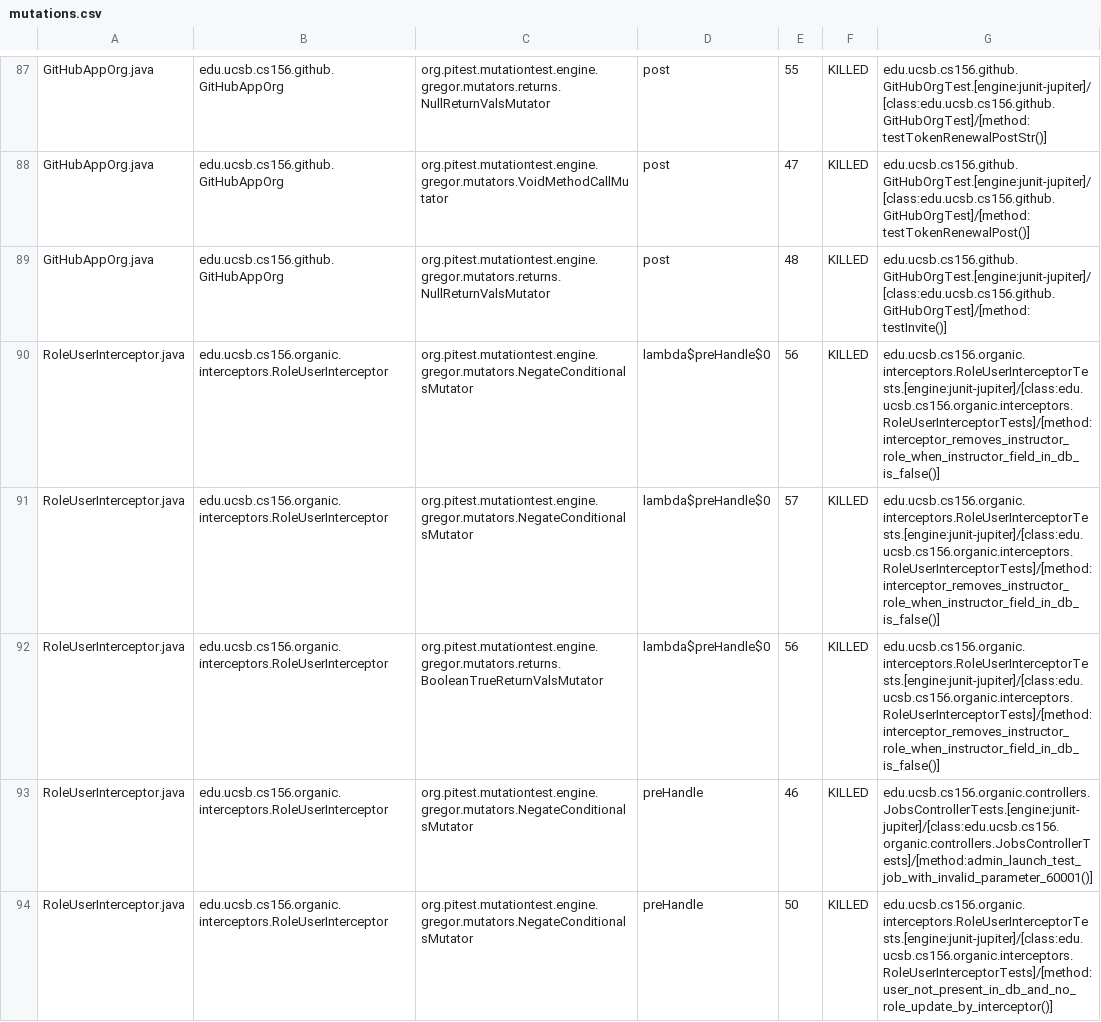
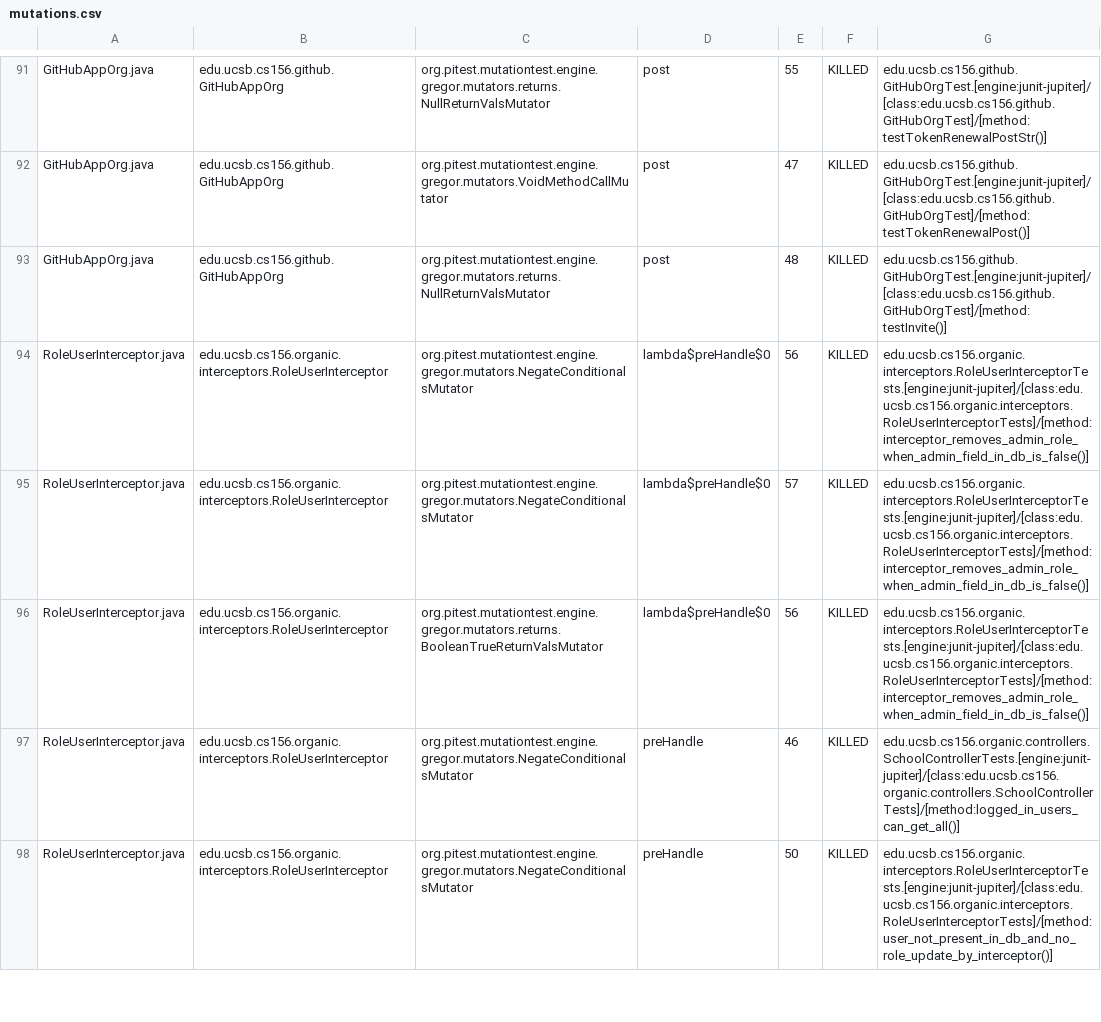
Before and after one commit to ucsb-cs156-s24/proj-organic-s24-5pm-3, a CSV file: prs/46/pitest/mutations.csv, drawn as a sheet; only a part is shown, gaps mark what is left out; the diff covers the shown part only.

Commit message:
Deploying to gh-pages from @ ucsb-cs156-s24/proj-organic-s24-5pm-3@71a85529afb9d5bc087c5ae98aaf87b55cf15051 🚀

```diff
--- a/prs/46/pitest/mutations.csv
+++ b/prs/46/pitest/mutations.csv
@@ -89,6 +93,6 @@ GitHubAppOrg.java,edu.ucsb.cs156.github.GitHubAppOrg,org.pitest.mutationtest.eng
 GitHubAppOrg.java,edu.ucsb.cs156.github.GitHubAppOrg,org.pitest.mutationtest.engine.gregor.mutators.returns.NullReturnValsMutator,post,48,KILLED,edu.ucsb.cs156.github.GitHubOrgTest.[engine:junit-jupiter]/[class:edu.ucsb.cs156.github.GitHubOrgTest]/[method:testInvite()]
-RoleUserInterceptor.java,edu.ucsb.cs156.organic.interceptors.RoleUserInterceptor,org.pitest.mutationtest.engine.gregor.mutators.NegateConditionalsMutator,lambda$preHandle$0,56,KILLED,edu.ucsb.cs156.organic.interceptors.RoleUserInterceptorTests.[engine:junit-jupiter]/[class:edu.ucsb.cs156.organic.interceptors.RoleUserInterceptorTests]/[method:interceptor_removes_instructor_role_when_instructor_field_in_db_is_false()]
-RoleUserInterceptor.java,edu.ucsb.cs156.organic.interceptors.RoleUserInterceptor,org.pitest.mutationtest.engine.gregor.mutators.NegateConditionalsMutator,lambda$preHandle$0,57,KILLED,edu.ucsb.cs156.organic.interceptors.RoleUserInterceptorTests.[engine:junit-jupiter]/[class:edu.ucsb.cs156.organic.interceptors.RoleUserInterceptorTests]/[method:interceptor_removes_instructor_role_when_instructor_field_in_db_is_false()]
-RoleUserInterceptor.java,edu.ucsb.cs156.organic.interceptors.RoleUserInterceptor,org.pitest.mutationtest.engine.gregor.mutators.returns.BooleanTrueReturnValsMutator,lambda$preHandle$0,56,KILLED,edu.ucsb.cs156.organic.interceptors.RoleUserInterceptorTests.[engine:junit-jupiter]/[class:edu.ucsb.cs156.organic.interceptors.RoleUserInterceptorTests]/[method:interceptor_removes_instructor_role_when_instructor_field_in_db_is_false()]
-RoleUserInterceptor.java,edu.ucsb.cs156.organic.interceptors.RoleUserInterceptor,org.pitest.mutationtest.engine.gregor.mutators.NegateConditionalsMutator,preHandle,46,KILLED,edu.ucsb.cs156.organic.controllers.JobsControllerTests.[engine:junit-jupiter]/[class:edu.ucsb.cs156.organic.controllers.JobsControllerTests]/[method:admin_launch_test_job_with_invalid_parameter_60001()]
+RoleUserInterceptor.java,edu.ucsb.cs156.organic.interceptors.RoleUserInterceptor,org.pitest.mutationtest.engine.gregor.mutators.NegateConditionalsMutator,lambda$preHandle$0,56,KILLED,edu.ucsb.cs156.organic.interceptors.RoleUserInterceptorTests.[engine:junit-jupiter]/[class:edu.ucsb.cs156.organic.interceptors.RoleUserInterceptorTests]/[method:interceptor_removes_admin_role_when_admin_field_in_db_is_false()]
+RoleUserInterceptor.java,edu.ucsb.cs156.organic.interceptors.RoleUserInterceptor,org.pitest.mutationtest.engine.gregor.mutators.NegateConditionalsMutator,lambda$preHandle$0,57,KILLED,edu.ucsb.cs156.organic.interceptors.RoleUserInterceptorTests.[engine:junit-jupiter]/[class:edu.ucsb.cs156.organic.interceptors.RoleUserInterceptorTests]/[method:interceptor_removes_admin_role_when_admin_field_in_db_is_false()]
+RoleUserInterceptor.java,edu.ucsb.cs156.organic.interceptors.RoleUserInterceptor,org.pitest.mutationtest.engine.gregor.mutators.returns.BooleanTrueReturnValsMutator,lambda$preHandle$0,56,KILLED,edu.ucsb.cs156.organic.interceptors.RoleUserInterceptorTests.[engine:junit-jupiter]/[class:edu.ucsb.cs156.organic.interceptors.RoleUserInterceptorTests]/[method:interceptor_removes_admin_role_when_admin_field_in_db_is_false()]
+RoleUserInterceptor.java,edu.ucsb.cs156.organic.interceptors.RoleUserInterceptor,org.pitest.mutationtest.engine.gregor.mutators.NegateConditionalsMutator,preHandle,46,KILLED,edu.ucsb.cs156.organic.controllers.SchoolControllerTests.[engine:junit-jupiter]/[class:edu.ucsb.cs156.organic.controllers.SchoolControllerTests]/[method:logged_in_users_can_get_all()]
 RoleUserInterceptor.java,edu.ucsb.cs156.organic.interceptors.RoleUserInterceptor,org.pitest.mutationtest.engine.gregor.mutators.NegateConditionalsMutator,preHandle,50,KILLED,edu.ucsb.cs156.organic.interceptors.RoleUserInterceptorTests.[engine:junit-jupiter]/[class:edu.ucsb.cs156.organic.interceptors.RoleUserInterceptorTests]/[method:user_not_present_in_db_and_no_role_update_by_interceptor()]
```
Also changed, not shown: 8 added rows, 1 removed row and 61 edited cells elsewhere in this file, 24 other files.
